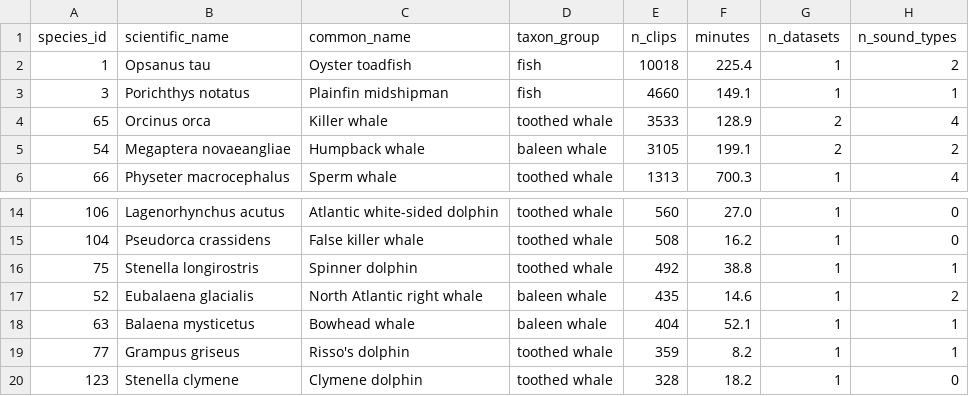
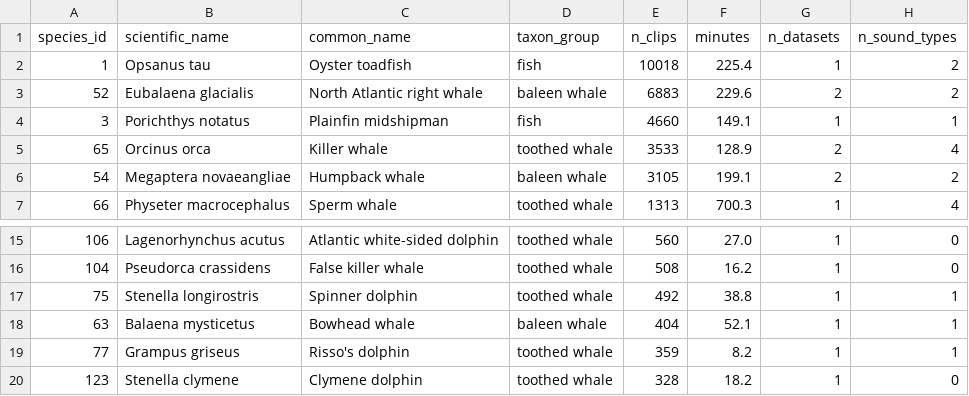
Before and after one commit to 2900xt/keiko-hackMIT, a CSV file: training/dataset/catalog/species.csv, drawn as a sheet; only a part is shown, gaps mark what is left out.

```diff
--- a/training/dataset/catalog/species.csv
+++ b/training/dataset/catalog/species.csv
@@ -2,2 +2,3 @@ species_id,scientific_name,common_name,taxon_group,n_clips,minutes,n_datasets,n_
 1,Opsanus tau,Oyster toadfish,fish,10018,225.4,1,2
+52,Eubalaena glacialis,North Atlantic right whale,baleen whale,6883,229.6,2,2
 3,Porichthys notatus,Plainfin midshipman,fish,4660,149.1,1,1
@@ -16,3 +17,2 @@ species_id,scientific_name,common_name,taxon_group,n_clips,minutes,n_datasets,n_
 75,Stenella longirostris,Spinner dolphin,toothed whale,492,38.8,1,1
-52,Eubalaena glacialis,North Atlantic right whale,baleen whale,435,14.6,1,2
 63,Balaena mysticetus,Bowhead whale,baleen whale,404,52.1,1,1
```
Also changed, not shown: training/dataset/catalog/datasets.csv, 4 other files.
